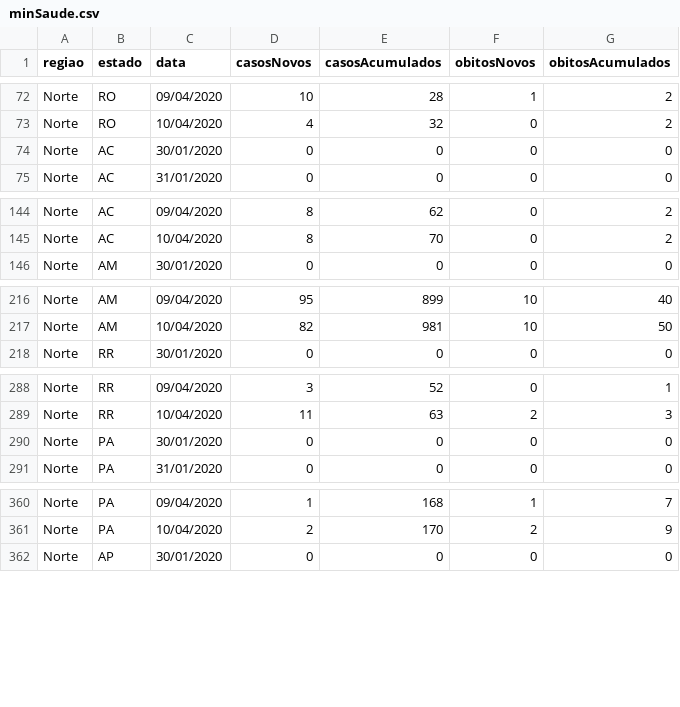
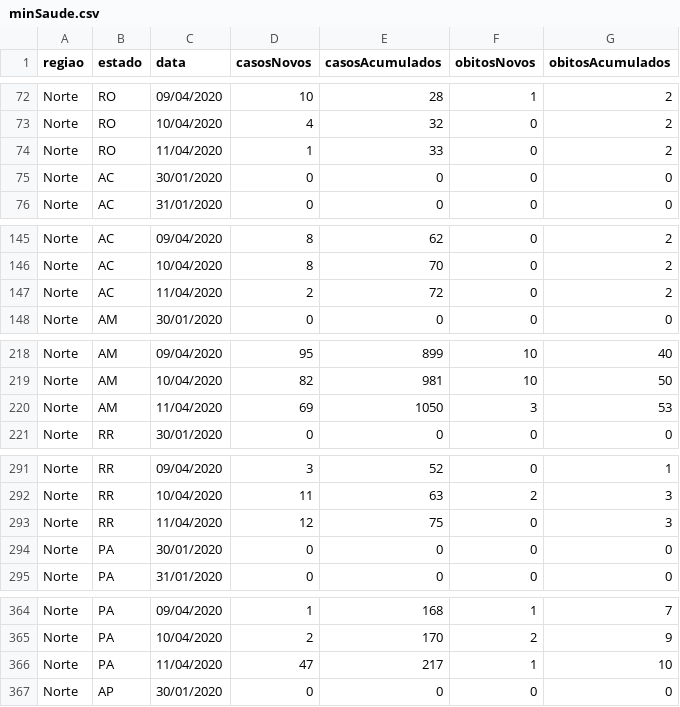
Before and after one commit to CajazeiraRamos/CajazeiraRamos.github.io, a CSV file: Covid19/data/minSaude.csv, drawn as a sheet; only a part is shown, gaps mark what is left out; the diff covers the shown part only.

```diff
--- a/Covid19/data/minSaude.csv
+++ b/Covid19/data/minSaude.csv
@@ -73,2 +73,3 @@ Norte,RO,09/04/2020,10,28,1,2
 Norte,RO,10/04/2020,4,32,0,2
+Norte,RO,11/04/2020,1,33,0,2
 Norte,AC,30/01/2020,0,0,0,0
@@ -145,2 +146,3 @@ Norte,AC,09/04/2020,8,62,0,2
 Norte,AC,10/04/2020,8,70,0,2
+Norte,AC,11/04/2020,2,72,0,2
 Norte,AM,30/01/2020,0,0,0,0
@@ -217,2 +219,3 @@ Norte,AM,09/04/2020,95,899,10,40
 Norte,AM,10/04/2020,82,981,10,50
+Norte,AM,11/04/2020,69,1050,3,53
 Norte,RR,30/01/2020,0,0,0,0
@@ -289,2 +292,3 @@ Norte,RR,09/04/2020,3,52,0,1
 Norte,RR,10/04/2020,11,63,2,3
+Norte,RR,11/04/2020,12,75,0,3
 Norte,PA,30/01/2020,0,0,0,0
@@ -361,2 +365,3 @@ Norte,PA,09/04/2020,1,168,1,7
 Norte,PA,10/04/2020,2,170,2,9
+Norte,PA,11/04/2020,47,217,1,10
 Norte,AP,30/01/2020,0,0,0,0
```
Also changed, not shown: 22 added rows elsewhere in this file, 3 other files.
